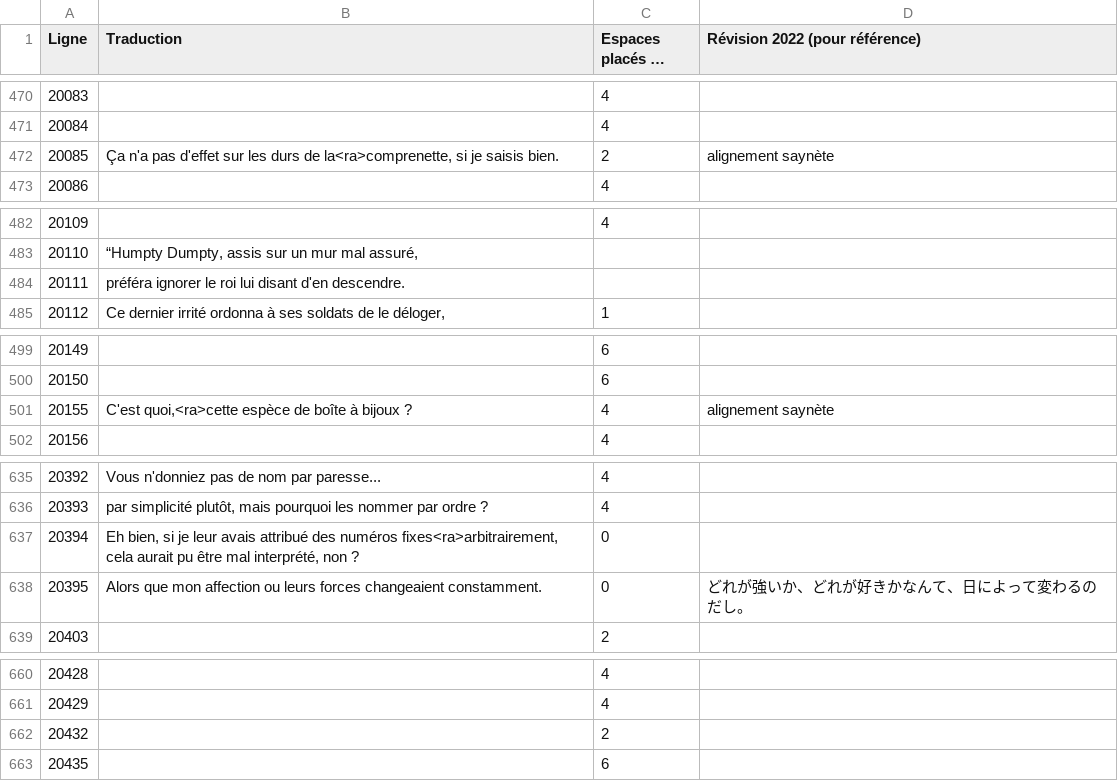
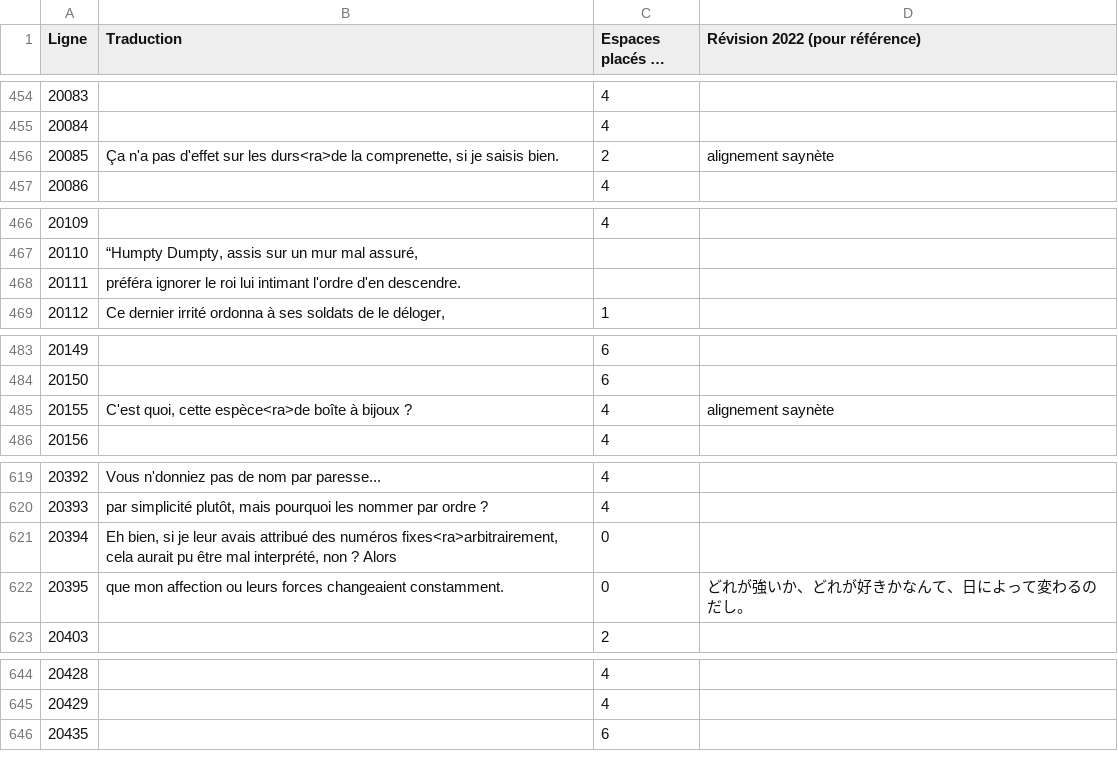
Before and after one commit to requinDr/mahoyo-insert-french, a CSV file: sources/lignes_modifiees.csv, drawn as a sheet; only a part is shown, gaps mark what is left out; long unchanged cells end in …; removed rows and columns are numbered as before the commit, all else as after; the diff covers the shown part only; the diff names each change by its address in the sheet, - before the commit and + after, or states it on an @@ line.

```diff
--- a/sources/lignes_modifiees.csv
+++ b/sources/lignes_modifiees.csv
-B456 (Traduction): …sur les durs de la<ra>comprenette, si je…
+B456 (Traduction): …sur les durs<ra>de la comprenette, si je…
-B468 (Traduction): …roi lui disant d'en descendre.
+B468 (Traduction): …roi lui intimant l'ordre d'en descendre.
-B485 (Traduction): C'est quoi,<ra>cette espèce de boîte à…
+B485 (Traduction): C'est quoi, cette espèce<ra>de boîte à…
-B621 (Traduction): …non ?
+B621 (Traduction): …non ? Alors
-B622 (Traduction): Alors que mon…
+B622 (Traduction): que mon…
-row 662: 20432 |  | 2
```
Also changed, not shown: 1 added row, 17 removed rows and 11 edited cells elsewhere in this file, 7 other files.
